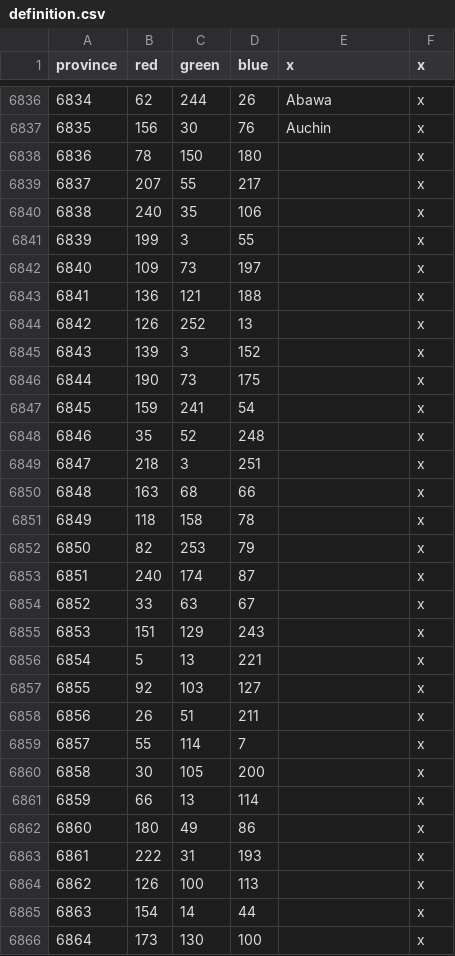
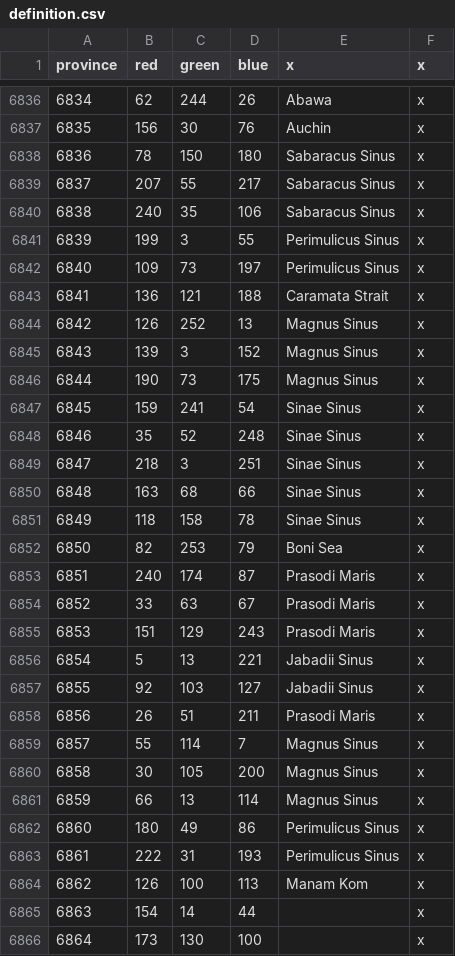
Before and after one commit to The-Triumvirate/Imperium-Universalis, a CSV file: map/definition.csv, drawn as a sheet; only a part is shown, gaps mark what is left out; the diff covers the shown part only.

```diff
--- a/map/definition.csv
+++ b/map/definition.csv
@@ -6837,29 +6837,29 @@ province;red;green;blue;x;x
 6835;156;30;76;Auchin;x
-6836;78;150;180;;x
-6837;207;55;217;;x
-6838;240;35;106;;x
-6839;199;3;55;;x
-6840;109;73;197;;x
-6841;136;121;188;;x
-6842;126;252;13;;x
-6843;139;3;152;;x
-6844;190;73;175;;x
-6845;159;241;54;;x
-6846;35;52;248;;x
-6847;218;3;251;;x
-6848;163;68;66;;x
-6849;118;158;78;;x
-6850;82;253;79;;x
-6851;240;174;87;;x
-6852;33;63;67;;x
-6853;151;129;243;;x
-6854;5;13;221;;x
-6855;92;103;127;;x
-6856;26;51;211;;x
-6857;55;114;7;;x
-6858;30;105;200;;x
-6859;66;13;114;;x
-6860;180;49;86;;x
-6861;222;31;193;;x
-6862;126;100;113;;x
+6836;78;150;180;Sabaracus Sinus;x
+6837;207;55;217;Sabaracus Sinus;x
+6838;240;35;106;Sabaracus Sinus;x
+6839;199;3;55;Perimulicus Sinus;x
+6840;109;73;197;Perimulicus Sinus;x
+6841;136;121;188;Caramata Strait;x
+6842;126;252;13;Magnus Sinus;x
+6843;139;3;152;Magnus Sinus;x
+6844;190;73;175;Magnus Sinus;x
+6845;159;241;54;Sinae Sinus;x
+6846;35;52;248;Sinae Sinus;x
+6847;218;3;251;Sinae Sinus;x
+6848;163;68;66;Sinae Sinus;x
+6849;118;158;78;Sinae Sinus;x
+6850;82;253;79;Boni Sea;x
+6851;240;174;87;Prasodi Maris;x
+6852;33;63;67;Prasodi Maris;x
+6853;151;129;243;Prasodi Maris;x
+6854;5;13;221;Jabadii Sinus;x
+6855;92;103;127;Jabadii Sinus;x
+6856;26;51;211;Prasodi Maris;x
+6857;55;114;7;Magnus Sinus;x
+6858;30;105;200;Magnus Sinus;x
+6859;66;13;114;Magnus Sinus;x
+6860;180;49;86;Perimulicus Sinus;x
+6861;222;31;193;Perimulicus Sinus;x
+6862;126;100;113;Manam Kom;x
 6863;154;14;44;;x
```
Also changed, not shown: 2 edited cells elsewhere in this file, 36 other files.
